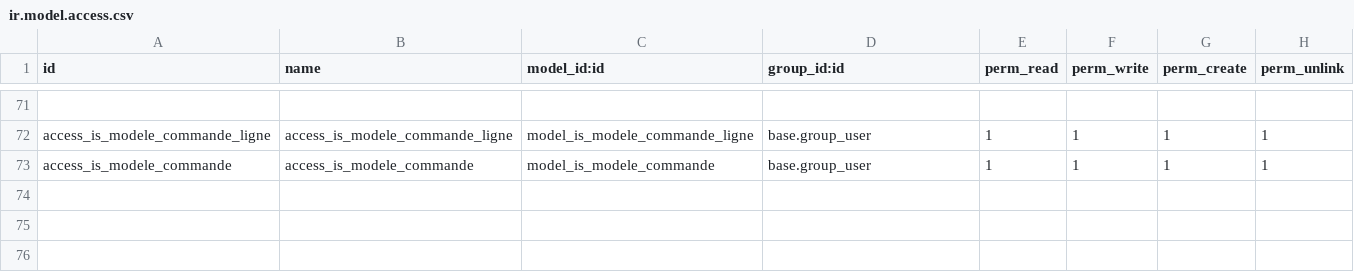
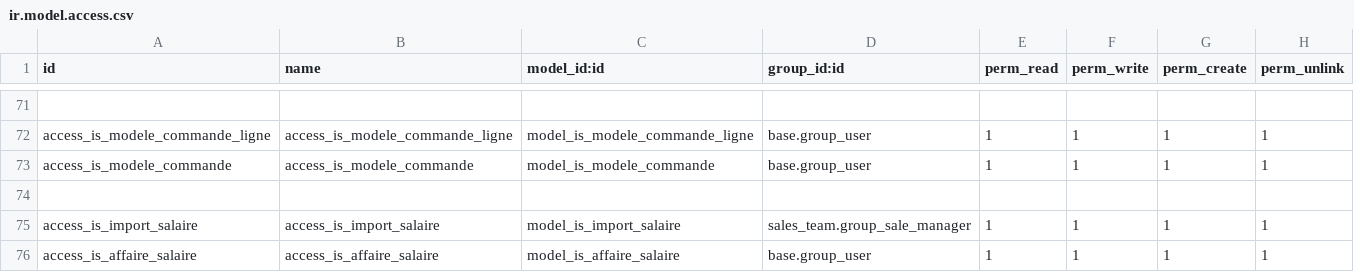
Before and after one commit to tonygalmiche/is_clair_sarl, a CSV file: security/ir.model.access.csv, drawn as a sheet; only a part is shown, gaps mark what is left out; the diff names each change by its address in the sheet, - before the commit and + after, or states it on an @@ line.

```diff
--- a/security/ir.model.access.csv
+++ b/security/ir.model.access.csv
+row 74: (empty)
+row 75: access_is_import_salaire | access_is_import_salaire | model_is_import_salaire | sales_team.group_sale_manager | 1 | 1 | 1 | 1
+row 76: access_is_affaire_salaire | access_is_affaire_salaire | model_is_affaire_salaire | base.group_user | 1 | 1 | 1 | 1
```
Also changed, not shown: 4 other files.
